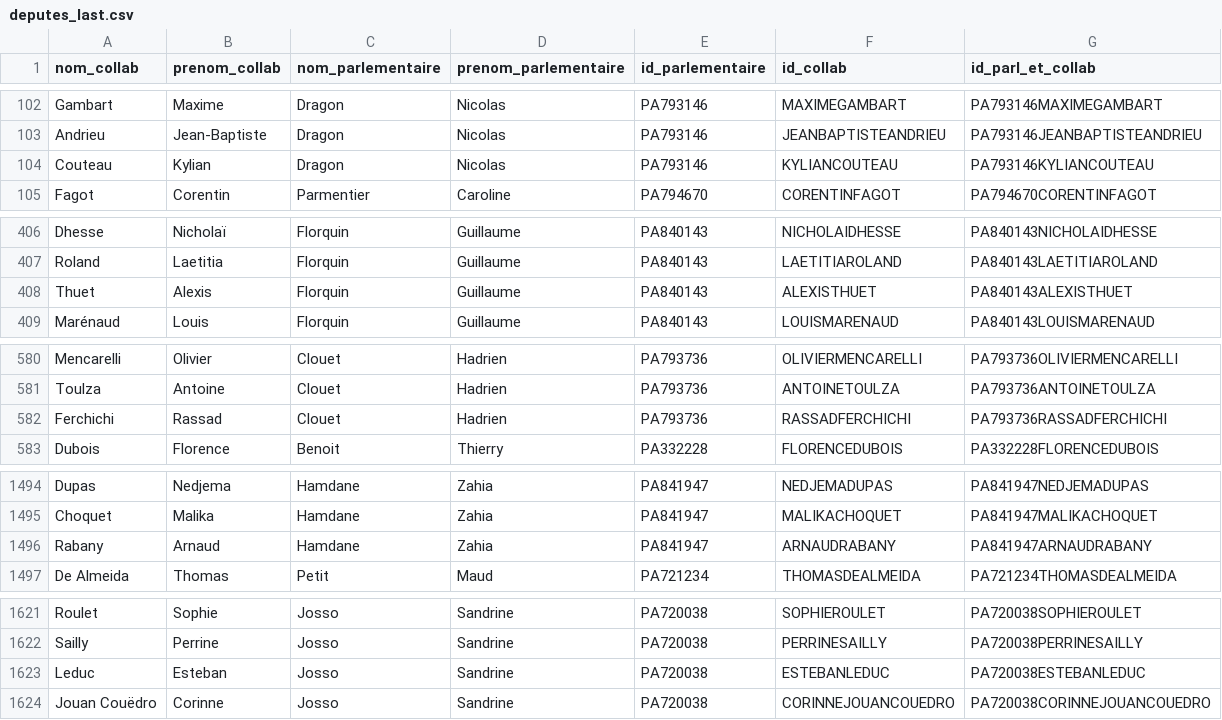
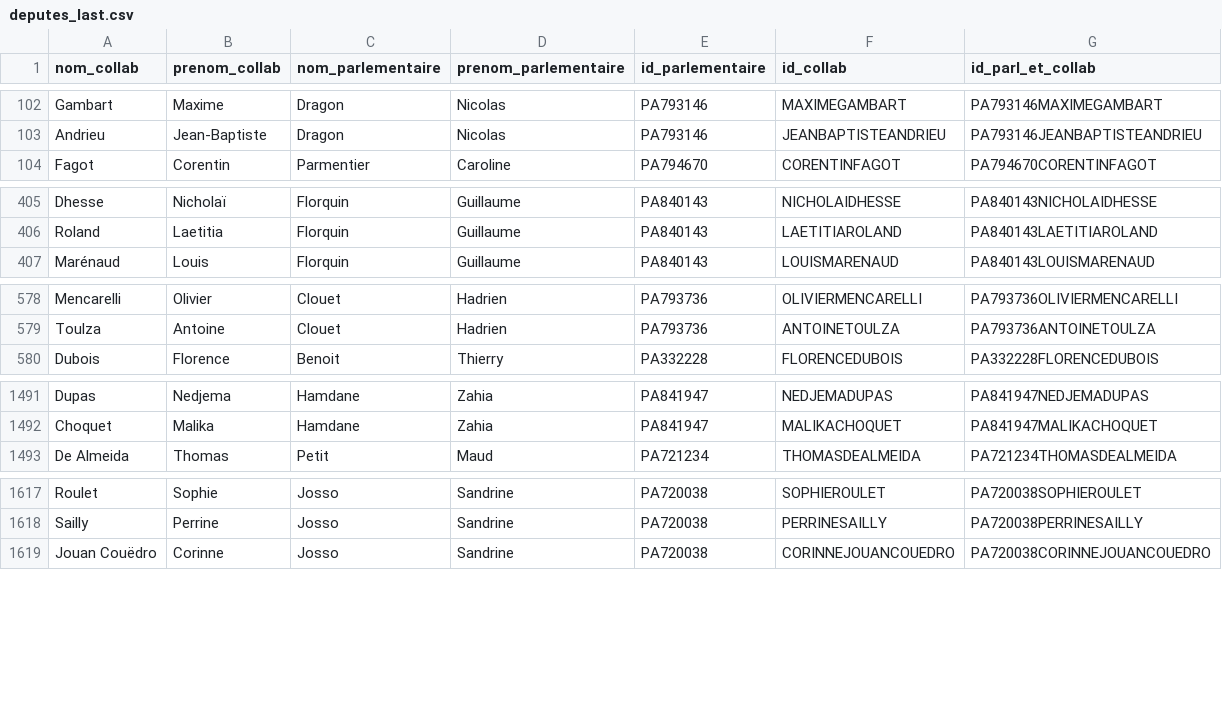
Before and after one commit to FrancoisMB/CollabBot, a CSV file: v4/deputes_last.csv, drawn as a sheet; only a part is shown, gaps mark what is left out; the diff names each change by its address in the sheet, - before the commit and + after, or states it on an @@ line.

Commit message:
python commit 2025-12-23 06:21:55

```diff
--- a/v4/deputes_last.csv
+++ b/v4/deputes_last.csv
-row 104: Couteau | Kylian | Dragon | Nicolas | PA793146 | KYLIANCOUTEAU | PA793146KYLIANCOUTEAU
-row 408: Thuet | Alexis | Florquin | Guillaume | PA840143 | ALEXISTHUET | PA840143ALEXISTHUET
-row 582: Ferchichi | Rassad | Clouet | Hadrien | PA793736 | RASSADFERCHICHI | PA793736RASSADFERCHICHI
-row 1496: Rabany | Arnaud | Hamdane | Zahia | PA841947 | ARNAUDRABANY | PA841947ARNAUDRABANY
-row 1623: Leduc | Esteban | Josso | Sandrine | PA720038 | ESTEBANLEDUC | PA720038ESTEBANLEDUC
```
